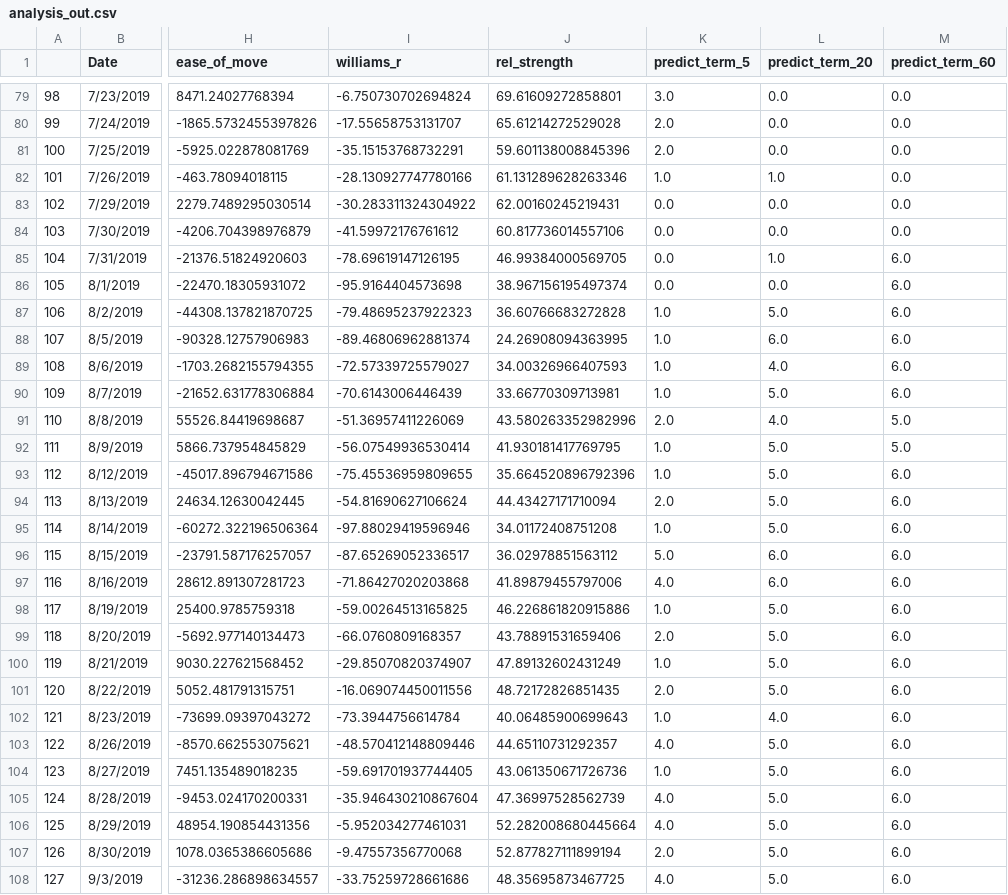
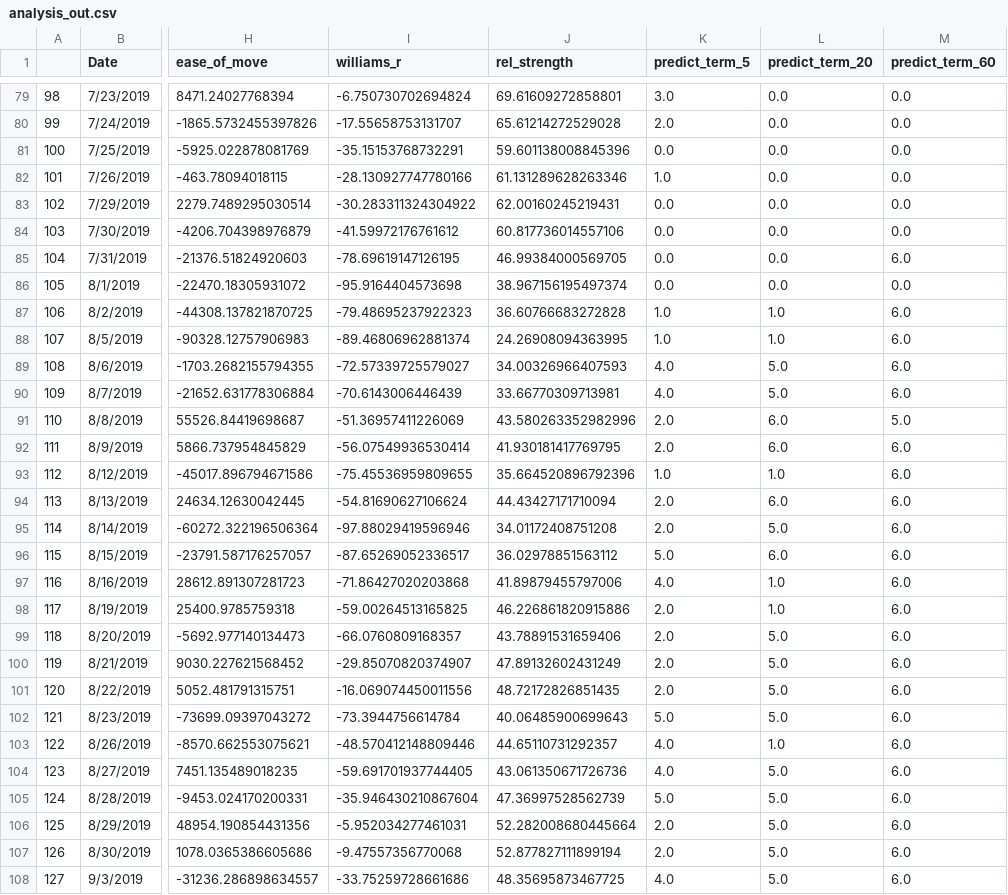
Before and after one commit to aruniverse/dva, a CSV file: services/server/analysis/analysis_out.csv, drawn as a sheet; only a part is shown, gaps mark what is left out; the diff covers the shown part only; the diff names each change by its address in the sheet, - before the commit and + after, or states it on an @@ line.

Commit message:
Removed straegy list from output json; added term and move to ouput json

```diff
--- a/services/server/analysis/analysis_out.csv
+++ b/services/server/analysis/analysis_out.csv
-K81 (predict_term_5): 2.0
+K81 (predict_term_5): 0.0
-L82 (predict_term_20): 1.0
+L82 (predict_term_20): 0.0
-L85 (predict_term_20): 1.0
+L85 (predict_term_20): 0.0
-M86 (predict_term_60): 6.0
+M86 (predict_term_60): 0.0
-L87 (predict_term_20): 5.0
+L87 (predict_term_20): 1.0
-L88 (predict_term_20): 6.0
+L88 (predict_term_20): 1.0
-K89:K90 (predict_term_5): 1.0
+K89:K90 (predict_term_5): 4.0
-L89 (predict_term_20): 4.0
+L89 (predict_term_20): 5.0
-L91 (predict_term_20): 4.0
+L91 (predict_term_20): 6.0
-K92 (predict_term_5): 1.0
+K92 (predict_term_5): 2.0
-L92 (predict_term_20): 5.0
+L92 (predict_term_20): 6.0
-M92 (predict_term_60): 5.0
+M92 (predict_term_60): 6.0
-L93 (predict_term_20): 5.0
+L93 (predict_term_20): 1.0
-L94 (predict_term_20): 5.0
+L94 (predict_term_20): 6.0
-K95 (predict_term_5): 1.0
+K95 (predict_term_5): 2.0
-L97 (predict_term_20): 6.0
+L97 (predict_term_20): 1.0
-K98 (predict_term_5): 1.0
+K98 (predict_term_5): 2.0
-L98 (predict_term_20): 5.0
+L98 (predict_term_20): 1.0
-K100 (predict_term_5): 1.0
+K100 (predict_term_5): 2.0
-K102 (predict_term_5): 1.0
+K102 (predict_term_5): 5.0
-L102 (predict_term_20): 4.0
+L102 (predict_term_20): 5.0
-L103 (predict_term_20): 5.0
+L103 (predict_term_20): 1.0
-K104 (predict_term_5): 1.0
+K104 (predict_term_5): 4.0
-K105 (predict_term_5): 4.0
+K105 (predict_term_5): 5.0
-K106 (predict_term_5): 4.0
+K106 (predict_term_5): 2.0
```
Also changed, not shown: 79 edited cells elsewhere in this file, 14 other files.
